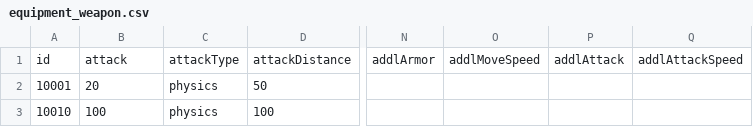
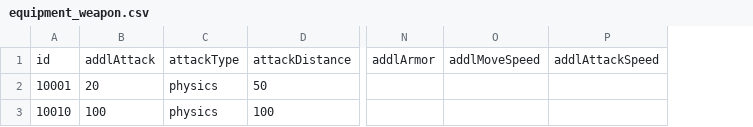
Before and after one commit to HaoYongZhang/UnlimitedChallenge, a CSV file: Assets/Resources/Data/Equipment/equipment_weapon.csv, drawn as a sheet; only a part is shown, gaps mark what is left out; the diff names each change by its address in the sheet, - before the commit and + after, or states it on an @@ line.

```diff
--- a/Assets/Resources/Data/Equipment/equipment_weapon.csv
+++ b/Assets/Resources/Data/Equipment/equipment_weapon.csv
-column P, row 1: addlAttack
-B1: attack
+B1: addlAttack
```
Also changed, not shown: 19 other files.
